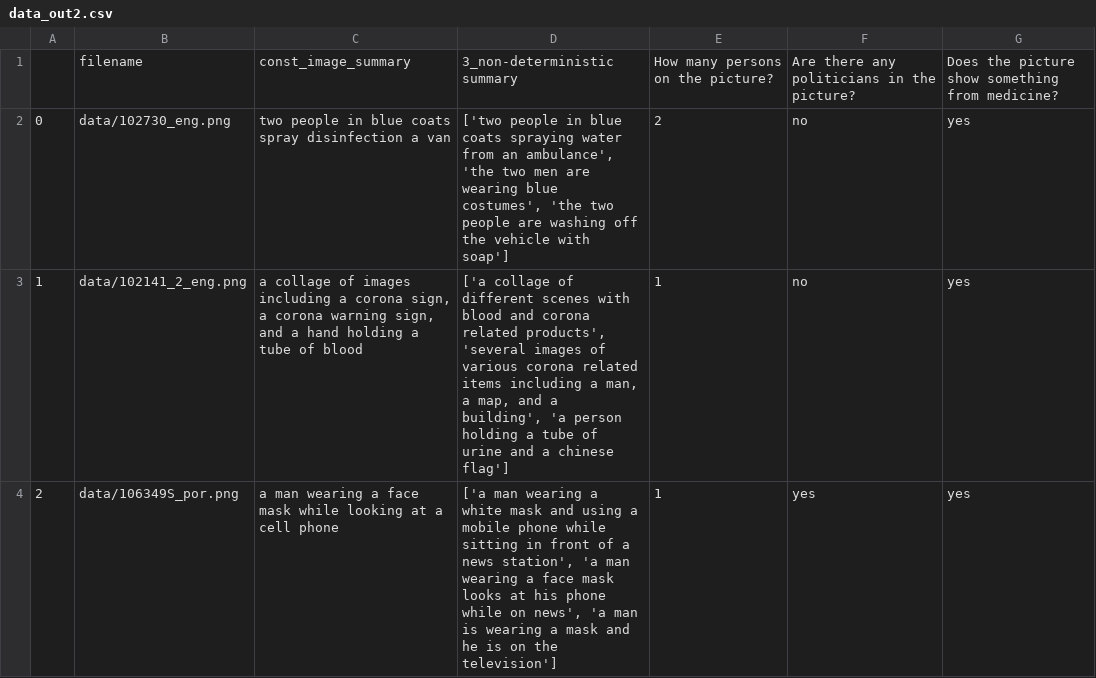
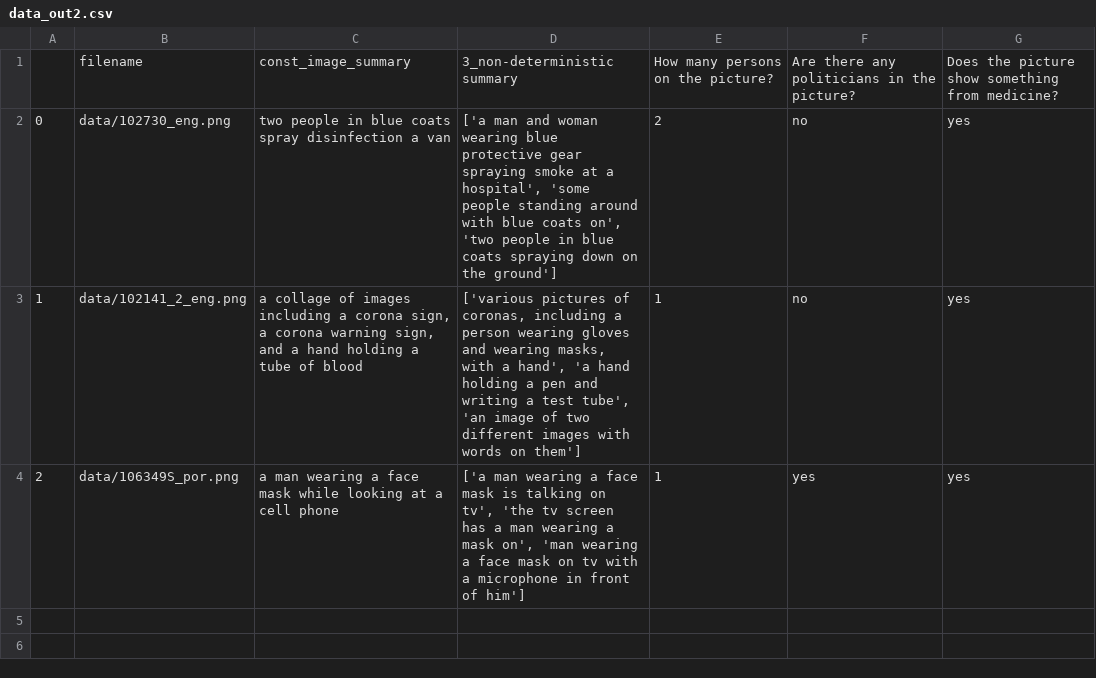
Before and after one commit to ChristineSchulz/AMMICO, a CSV file: source/notebooks/data_out2.csv, drawn as a sheet.

```diff
--- a/source/notebooks/data_out2.csv
+++ b/source/notebooks/data_out2.csv
@@ -1,4 +1,4 @@
 ,filename,const_image_summary,3_non-deterministic summary,How many persons on the picture?,Are there any politicians in the picture?,Does the picture show something from medicine?
-0,data/102730_eng.png,two people in blue coats spray disinfection a van,"['two people in blue coats spraying water from an ambulance', 'the two men are wearing blue costumes', 'the two people are washing off the vehicle with soap']",2,no,yes
-1,data/102141_2_eng.png,"a collage of images including a corona sign, a corona warning sign, and a hand holding a tube of blood","['a collage of different scenes with blood and corona related products', 'several images of various corona related items including a man, a map, and a building', 'a person holding a tube of urine and a chinese flag']",1,no,yes
-2,data/106349S_por.png,a man wearing a face mask while looking at a cell phone,"['a man wearing a white mask and using a mobile phone while sitting in front of a news station', 'a man wearing a face mask looks at his phone while on news', 'a man is wearing a mask and he is on the television']",1,yes,yes
+0,data/102730_eng.png,two people in blue coats spray disinfection a van,"['a man and woman wearing blue protective gear spraying smoke at a hospital', 'some people standing around with blue coats on', 'two people in blue coats spraying down on the ground']",2,no,yes
+1,data/102141_2_eng.png,"a collage of images including a corona sign, a corona warning sign, and a hand holding a tube of blood","['various pictures of coronas, including a person wearing gloves and wearing masks, with a hand', 'a hand holding a pen and writing a test tube', 'an image of two different images with words on them']",1,no,yes
+2,data/106349S_por.png,a man wearing a face mask while looking at a cell phone,"['a man wearing a face mask is talking on tv', 'the tv screen has a man wearing a mask on', 'man wearing a face mask on tv with a microphone in front of him']",1,yes,yes
```
Also changed, not shown: source/notebooks/data_out.csv, 22 other files.
